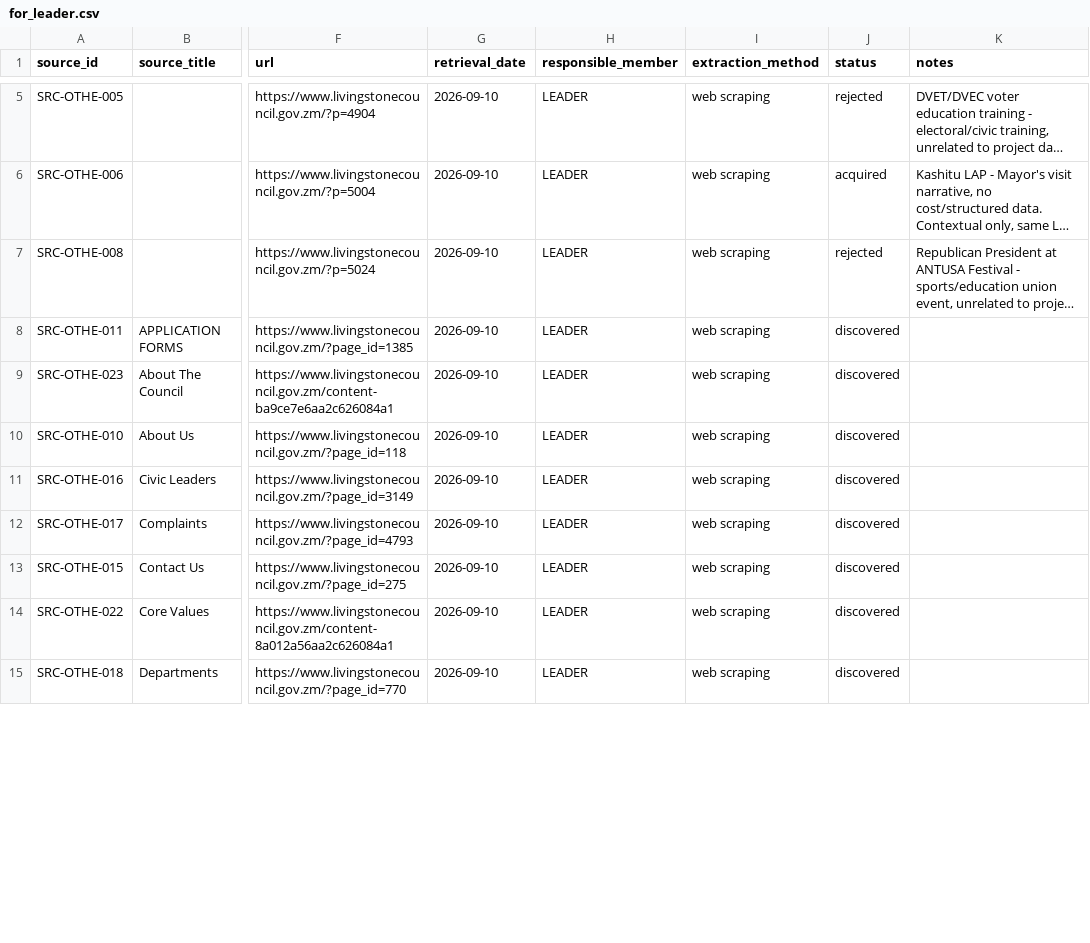
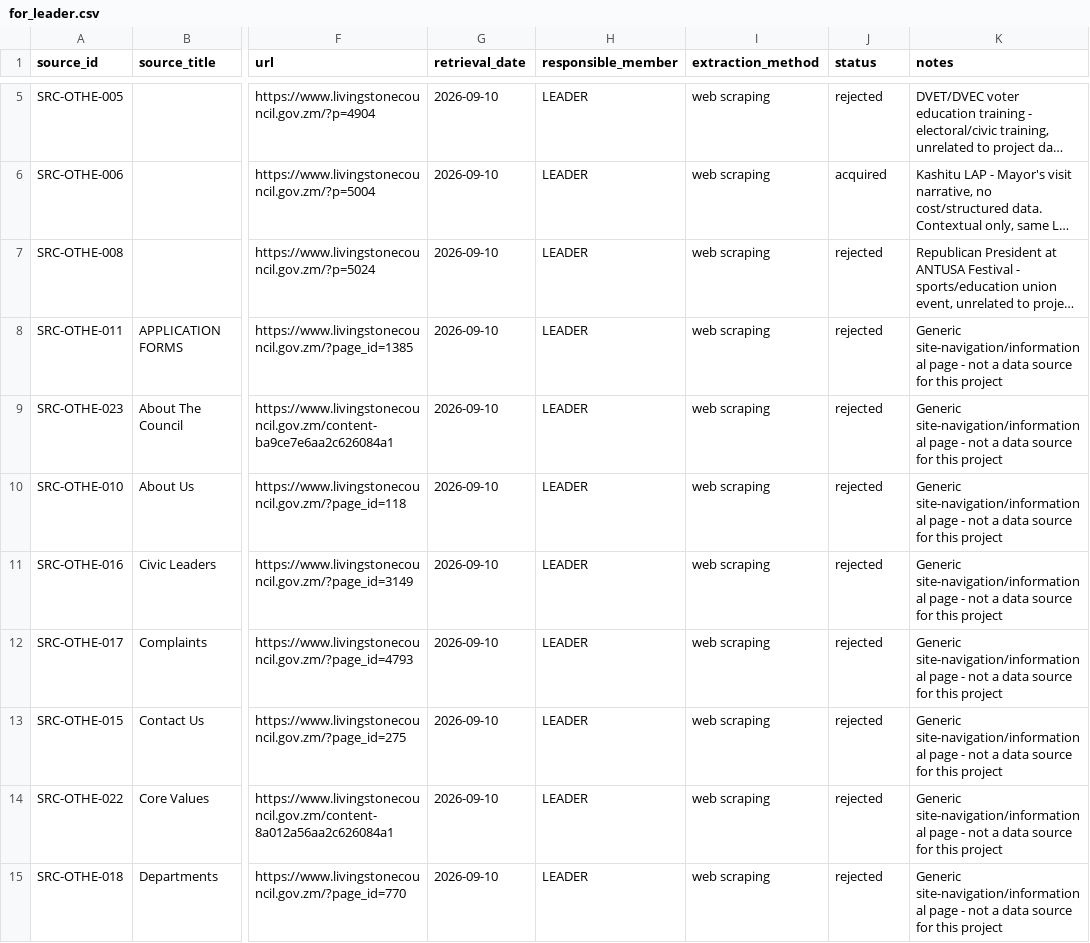
Before and after one commit to Codart-web/unza-csc4792-Team4-livingstone-city-council-dm-miniProject, a CSV file: docs/source_register/for_leader.csv, drawn as a sheet; only a part is shown, gaps mark what is left out; long unchanged cells end in …; the diff covers the shown part only; the diff names each change by its address in the sheet, - before the commit and + after, or states it on an @@ line.

```diff
--- a/docs/source_register/for_leader.csv
+++ b/docs/source_register/for_leader.csv
-J8:J15 (status): discovered
+J8:J15 (status): rejected
-K8:K15 (notes): (empty)
+K8:K15 (notes): Generic site-navigation/informational page - not a data source for this project
```
Also changed, not shown: 14 edited cells elsewhere in this file, docs/source_register/source_register.csv, 2 other files.
